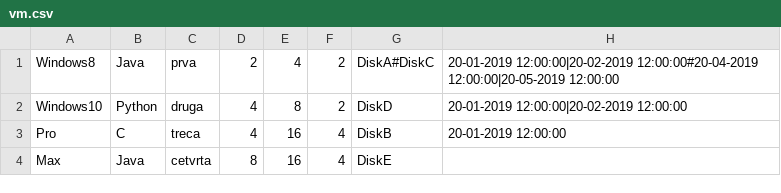
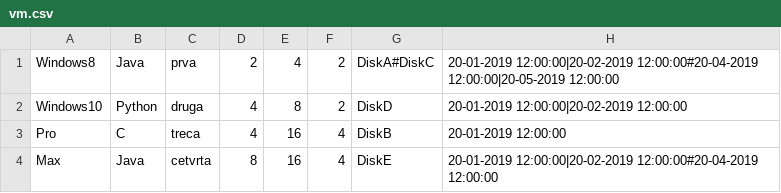
Before and after one commit to Srbislav98/Cloud-Service, a CSV file: WebProjekat/WebContent/data/vm.csv, drawn as a sheet.

```diff
--- a/WebProjekat/WebContent/data/vm.csv
+++ b/WebProjekat/WebContent/data/vm.csv
@@ -3,2 +3,2 @@ Windows10;Python;druga;4;8;2;DiskD;20-01-2019 12:00:00|20-02-2019 12:00:00
 Pro;C;treca;4;16;4;DiskB;20-01-2019 12:00:00
-Max;Java;cetvrta;8;16;4;DiskE;
+Max;Java;cetvrta;8;16;4;DiskE;20-01-2019 12:00:00|20-02-2019 12:00:00#20-04-2019 12:00:00
```
Also changed, not shown: 7 other files.
